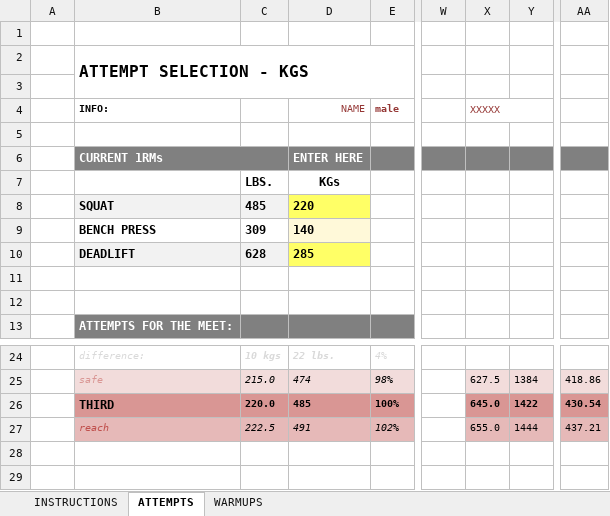
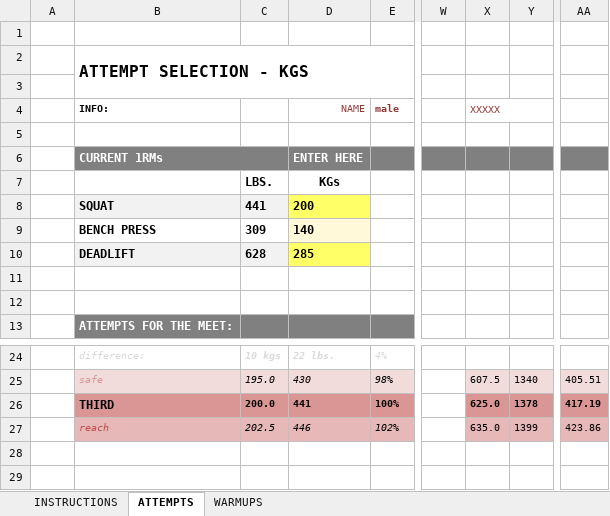
Before and after one commit to ghoulmaster/weighttracker, an Excel workbook: Attempt+Selection+-+kgs.xlsx, sheet ATTEMPTS, drawn as a sheet; only a part is shown, gaps mark what is left out; values as stored, in another font and other column widths than the file's, no borders; charts and pictures not drawn; the diff covers the shown part only; the diff names each change by its address in the sheet, - before the commit and + after, or states it on an @@ line.

Commit message:
1/22/18 attempt selection

```diff
--- a/Attempt+Selection+-+kgs.xlsx (sheet ATTEMPTS)
+++ b/Attempt+Selection+-+kgs.xlsx (sheet ATTEMPTS)
-C8: 485
+C8: 441
-D8: 220
+D8: 200
-C25: 215.0
+C25: 195.0
-D25: 474
+D25: 430
-X25: 627.5
+X25: 607.5
-Y25: 1384
+Y25: 1340
-AA25: 418.86
+AA25: 405.51
-C26: 220.0
+C26: 200.0
-D26: 485
+D26: 441
-X26: 645.0
+X26: 625.0
-Y26: 1422
+Y26: 1378
-AA26: 430.54
+AA26: 417.19
-C27: 222.5
+C27: 202.5
-D27: 491
+D27: 446
-X27: 655.0
+X27: 635.0
-Y27: 1444
+Y27: 1399
-AA27: 437.21
+AA27: 423.86
```
Also changed, not shown: 36 edited cells elsewhere in this sheet, sheet WARMUPS, hidden cells.
